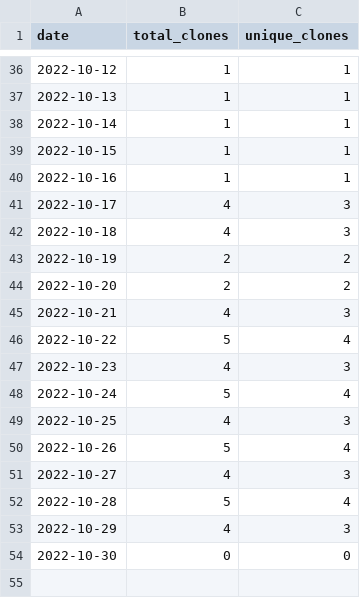
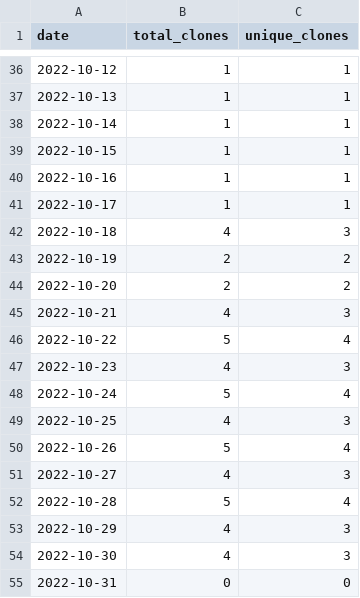
Before and after one commit to MatthewBentz/Comp3700, a CSV file: .traffic/clones.csv, drawn as a sheet; only a part is shown, gaps mark what is left out.

Commit message:
Updating repository traffic graph

```diff
--- a/.traffic/clones.csv
+++ b/.traffic/clones.csv
@@ -40,3 +40,3 @@ date,total_clones,unique_clones
 2022-10-16,1,1
-2022-10-17,4,3
+2022-10-17,1,1
 2022-10-18,4,3
@@ -53,2 +53,3 @@ date,total_clones,unique_clones
 2022-10-29,4,3
-2022-10-30,0,0
+2022-10-30,4,3
+2022-10-31,0,0
```
Also changed, not shown: .traffic/views.csv, 3 other files.
